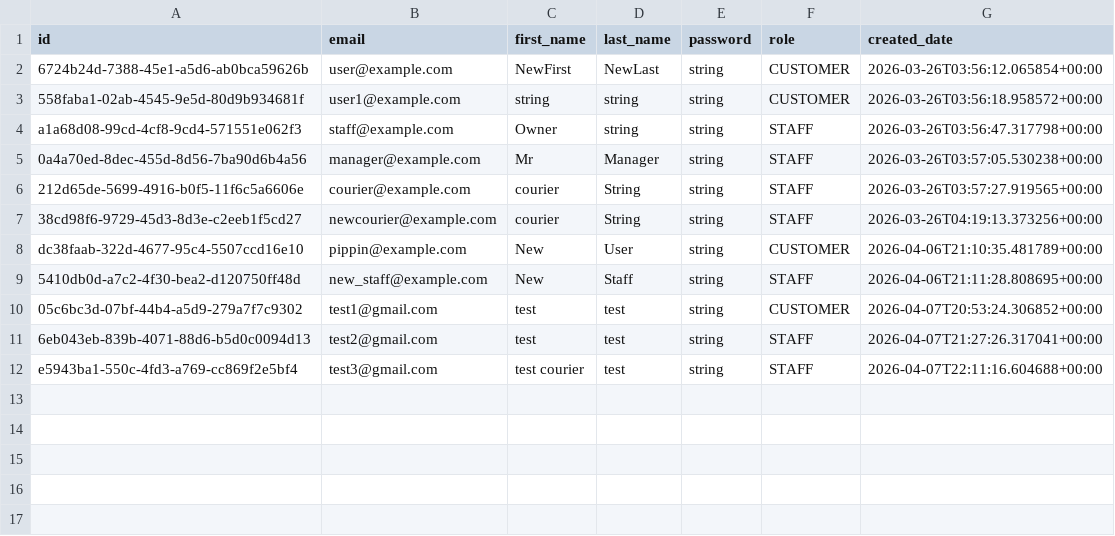
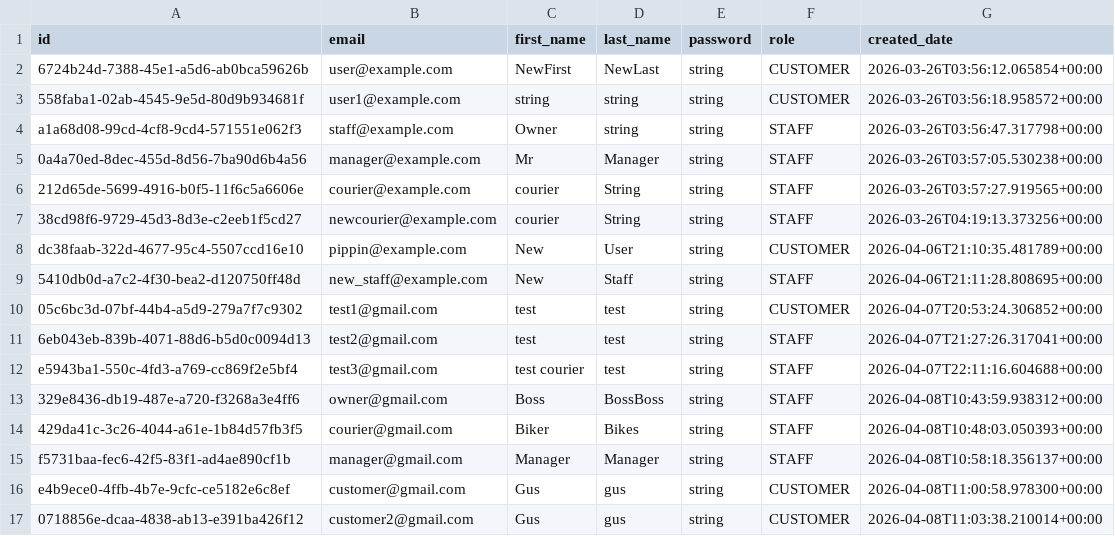
Before and after one commit to Badger-Tree/310_Group17FoodApp_GOATSQUAD, a CSV file: app/data/users.csv, drawn as a sheet.

```diff
--- a/app/data/users.csv
+++ b/app/data/users.csv
@@ -12 +12,6 @@ dc38faab-322d-4677-95c4-5507ccd16e10,pippin@example.com,New,User,string,CUSTOMER
 e5943ba1-550c-4fd3-a769-cc869f2e5bf4,test3@gmail.com,test courier,test,string,STAFF,2026-04-07T22:11:16.604688+00:00
+329e8436-db19-487e-a720-f3268a3e4ff6,owner@gmail.com,Boss,BossBoss,string,STAFF,2026-04-08T10:43:59.938312+00:00
+429da41c-3c26-4044-a61e-1b84d57fb3f5,courier@gmail.com,Biker,Bikes,string,STAFF,2026-04-08T10:48:03.050393+00:00
+f5731baa-fec6-42f5-83f1-ad4ae890cf1b,manager@gmail.com,Manager,Manager,string,STAFF,2026-04-08T10:58:18.356137+00:00
+e4b9ece0-4ffb-4b7e-9cfc-ce5182e6c8ef,customer@gmail.com,Gus,gus,string,CUSTOMER,2026-04-08T11:00:58.978300+00:00
+0718856e-dcaa-4838-ab13-e391ba426f12,customer2@gmail.com,Gus,gus,string,CUSTOMER,2026-04-08T11:03:38.210014+00:00
```
Also changed, not shown: app/data/deliveries.csv, app/data/notification.csv, 10 other files.
